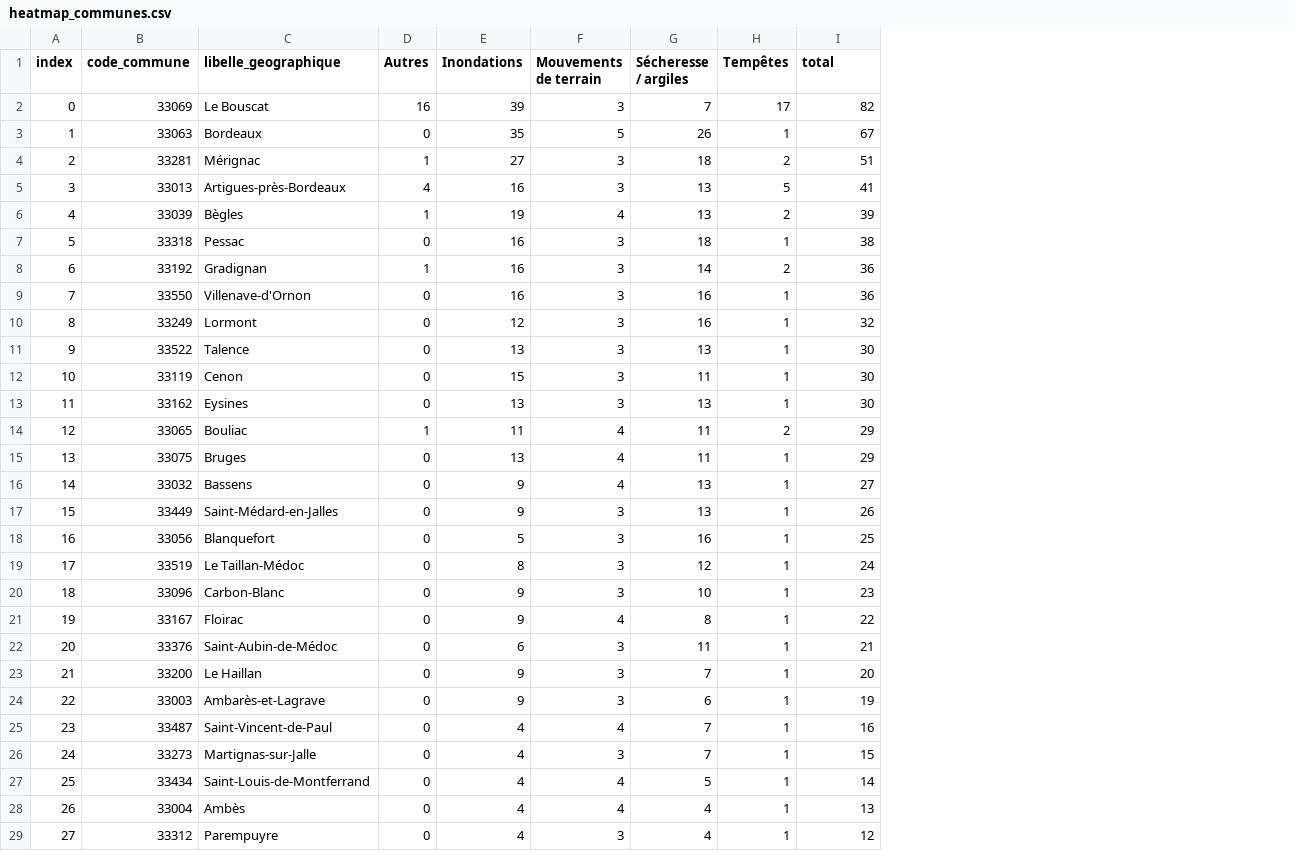
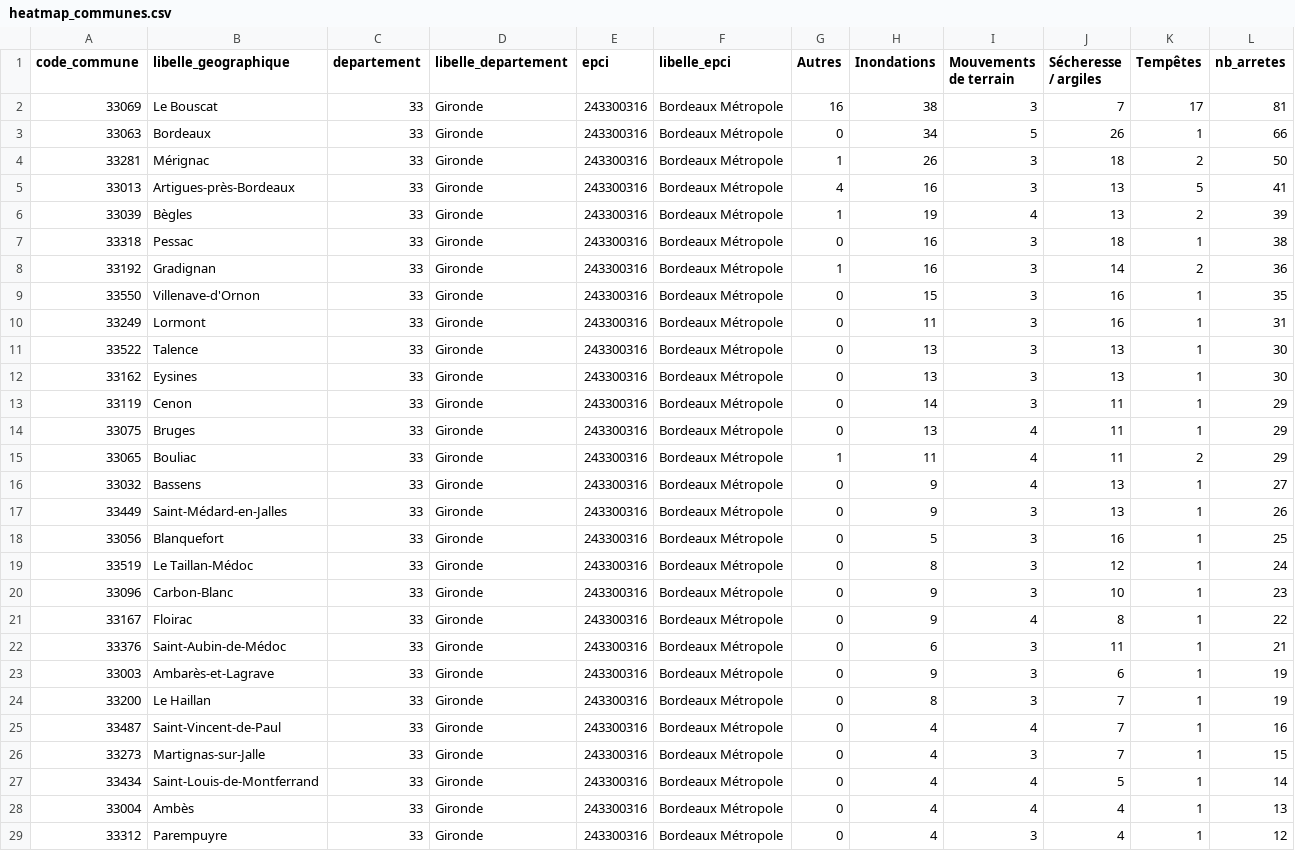
Before and after one commit to ozen0416/Dashboard-Data-viz, a CSV file: notebook/heatmap_communes.csv, drawn as a sheet; removed rows and columns are numbered as before the commit, all else as after; the diff names each change by its address in the sheet, - before the commit and + after, or states it on an @@ line.

```diff
--- a/notebook/heatmap_communes.csv
+++ b/notebook/heatmap_communes.csv
-column A (index), rows 2-11: 0 | 1 | 2 | 3 | 4 | 5 | 6 | 7 | 8 | 9; rows 13-14: 11 | 12; rows 16-22: 14 | 15 | 16 | 17 | 18 | 19 | 20; rows 24-29: 22 | 23 | 24 | 25 | 26 | 27
+column C (departement), rows 2-12: all 33; rows 15-23: all 33; rows 25-29: all 33
+column D (libelle_departement), rows 2-12: all Gironde; rows 15-23: all Gironde; rows 25-29: all Gironde
+column E (epci), rows 2-12: all 243300316; rows 15-23: all 243300316; rows 25-29: all 243300316
+column F (libelle_epci), rows 2-12: all Bordeaux Métropole; rows 15-23: all Bordeaux Métropole; rows 25-29: all Bordeaux Métropole
-L1: total
+L1: nb_arretes
-H2 (Inondations): 39
+H2 (Inondations): 38
-L2 (nb_arretes): 82
+L2 (nb_arretes): 81
-H3 (Inondations): 35
+H3 (Inondations): 34
-L3 (nb_arretes): 67
+L3 (nb_arretes): 66
-H4 (Inondations): 27
+H4 (Inondations): 26
-L4 (nb_arretes): 51
+L4 (nb_arretes): 50
-H9 (Inondations): 16
+H9 (Inondations): 15
-L9 (nb_arretes): 36
+L9 (nb_arretes): 35
-H10 (Inondations): 12
+H10 (Inondations): 11
-L10 (nb_arretes): 32
+L10 (nb_arretes): 31
-row 12: 10 | 33119 | Cenon | 0 | 15 | 3 | 11 | 1 | 30
+row 13: 33119 | Cenon | 33 | Gironde | 243300316 | Bordeaux Métropole | 0 | 14 | 3 | 11 | 1 | 29
@@ row 15 moved to row 14: 33075 @@
-row 23: 21 | 33200 | Le Haillan | 0 | 9 | 3 | 7 | 1 | 20
+row 24: 33200 | Le Haillan | 33 | Gironde | 243300316 | Bordeaux Métropole | 0 | 8 | 3 | 7 | 1 | 19
```
Also changed, not shown: notebook/benchmark.csv, notebook/climat_annuel.csv, 5 other files.
